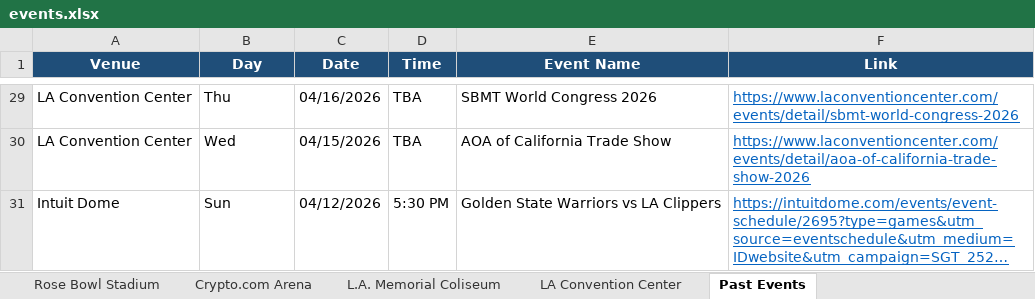
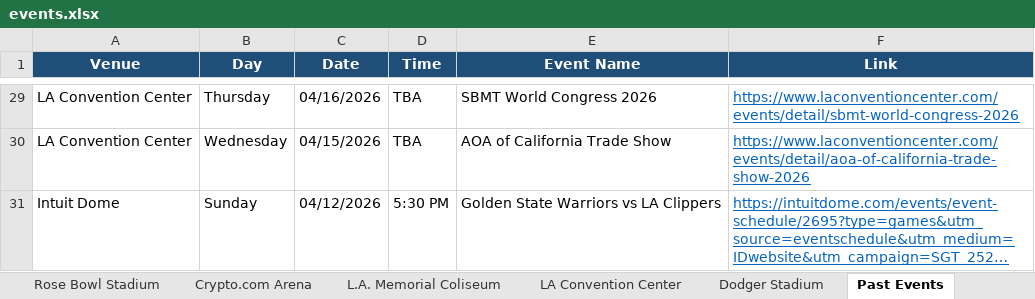
Before and after one commit to hannahlee-vzw/southern_california_events, an Excel workbook: docs/events.xlsx, sheet Past Events, drawn as a sheet; only a part is shown, gaps mark what is left out; long unchanged cells end in …; values as stored, in another font and other column widths than the file's, no borders; the diff covers the shown part only; the diff names each change by its address in the sheet, - before the commit and + after, or states it on an @@ line.

```diff
--- a/docs/events.xlsx (sheet Past Events)
+++ b/docs/events.xlsx (sheet Past Events)
+sheet tab: Dodger Stadium
-B29 (Day): Thu
+B29 (Day): Thursday
-B30 (Day): Wed
+B30 (Day): Wednesday
-B31 (Day): Sun
+B31 (Day): Sunday
```
Also changed, not shown: other rows of this sheet, 2 other files.
